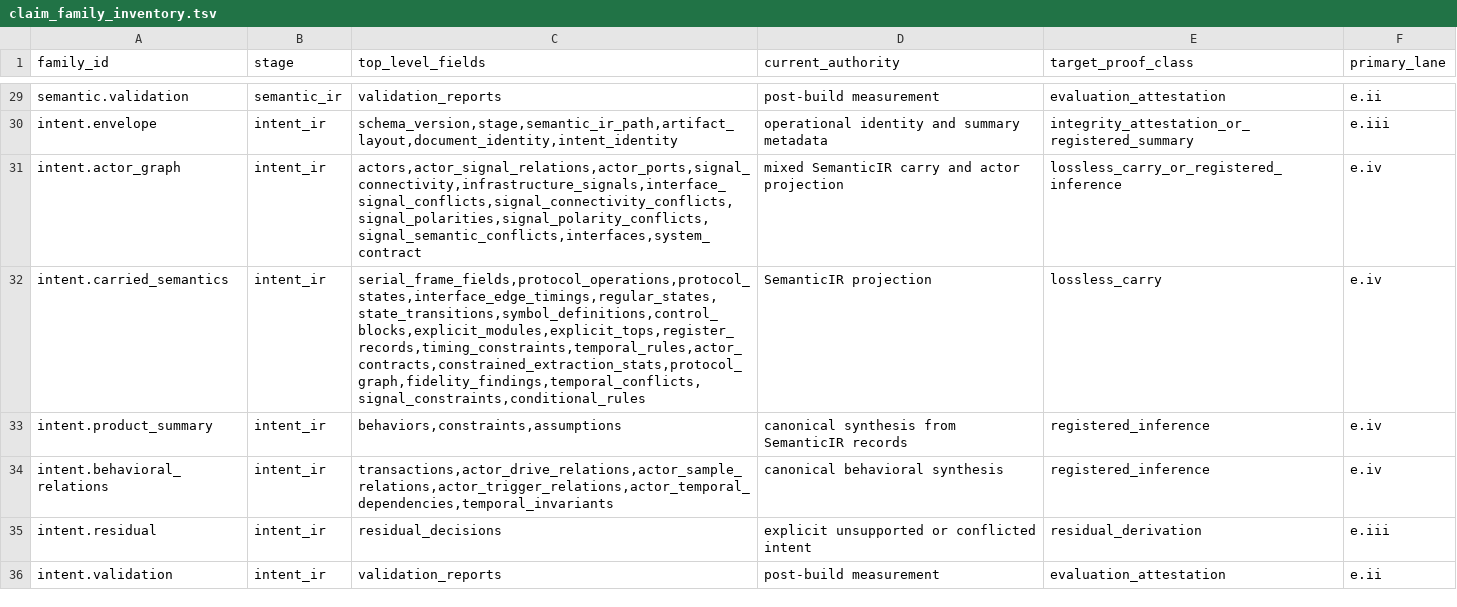
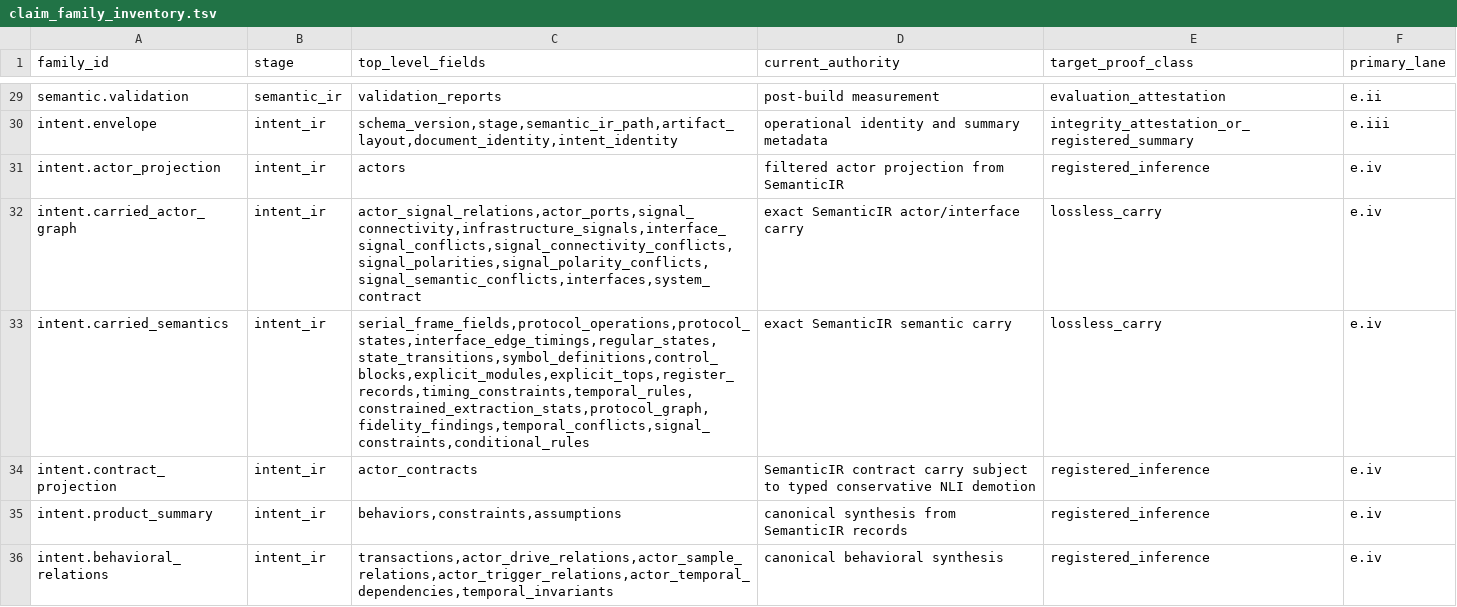
Before and after one commit to rdje/specforge, a TSV file: doctrine/production_genericity/claim_family_inventory.tsv, drawn as a sheet; only a part is shown, gaps mark what is left out; the shorter side is filled out with more unchanged rows.

```diff
--- a/doctrine/production_genericity/claim_family_inventory.tsv
+++ b/doctrine/production_genericity/claim_family_inventory.tsv
@@ -30,4 +30,6 @@ semantic.validation	semantic_ir	validation_reports	post-build measurement	evalua
 intent.envelope	intent_ir	schema_version,stage,semantic_ir_path,artifact_layout,document_identity,intent_identity	operational identity and summary metadata	integrity_attestation_or_registered_summary	e.iii
-intent.actor_graph	intent_ir	actors,actor_signal_relations,actor_ports,signal_connectivity,infrastructure_signals,interface_signal_conflicts,signal_connectivity_conflicts,signal_polarities,signal_polarity_conflicts,signal_semantic_conflicts,interfaces,system_contract	mixed SemanticIR carry and actor projection	lossless_carry_or_registered_inference	e.iv
-intent.carried_semantics	intent_ir	serial_frame_fields,protocol_operations,protocol_states,interface_edge_timings,regular_states,state_transitions,symbol_definitions,control_blocks,explicit_modules,explicit_tops,register_records,timing_constraints,temporal_rules,actor_contracts,constrained_extraction_stats,protocol_graph,fidelity_findings,temporal_conflicts,signal_constraints,conditional_rules	SemanticIR projection	lossless_carry	e.iv
+intent.actor_projection	intent_ir	actors	filtered actor projection from SemanticIR	registered_inference	e.iv
+intent.carried_actor_graph	intent_ir	actor_signal_relations,actor_ports,signal_connectivity,infrastructure_signals,interface_signal_conflicts,signal_connectivity_conflicts,signal_polarities,signal_polarity_conflicts,signal_semantic_conflicts,interfaces,system_contract	exact SemanticIR actor/interface carry	lossless_carry	e.iv
+intent.carried_semantics	intent_ir	serial_frame_fields,protocol_operations,protocol_states,interface_edge_timings,regular_states,state_transitions,symbol_definitions,control_blocks,explicit_modules,explicit_tops,register_records,timing_constraints,temporal_rules,constrained_extraction_stats,protocol_graph,fidelity_findings,temporal_conflicts,signal_constraints,conditional_rules	exact SemanticIR semantic carry	lossless_carry	e.iv
+intent.contract_projection	intent_ir	actor_contracts	SemanticIR contract carry subject to typed conservative NLI demotion	registered_inference	e.iv
 intent.product_summary	intent_ir	behaviors,constraints,assumptions	canonical synthesis from SemanticIR records	registered_inference	e.iv
```
Also changed, not shown: doctrine/production_genericity/rule_family_inventory.tsv, 37 other files.
